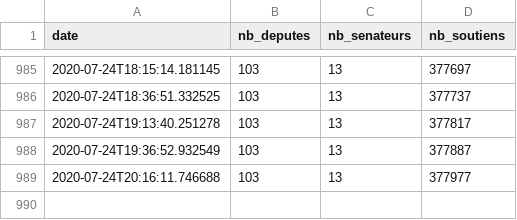
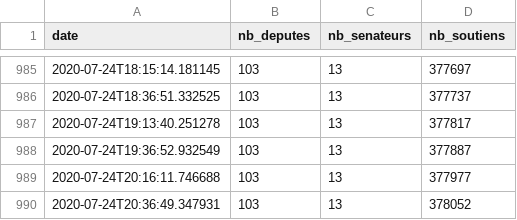
Before and after one commit to AntoineAugusti/referendum-animaux, a CSV file: data/data.csv, drawn as a sheet; only a part is shown, gaps mark what is left out.

```diff
--- a/data/data.csv
+++ b/data/data.csv
@@ -989 +989,2 @@ date,nb_deputes,nb_senateurs,nb_soutiens
 2020-07-24T20:16:11.746688,103,13,377977
+2020-07-24T20:36:49.347931,103,13,378052
```
